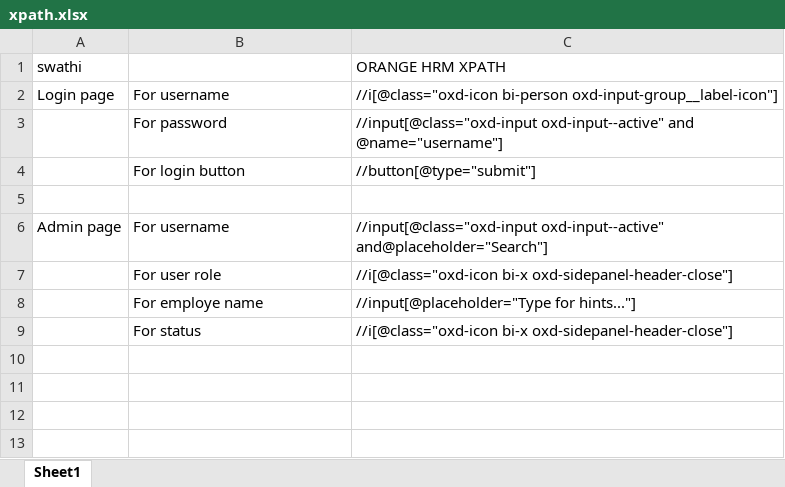
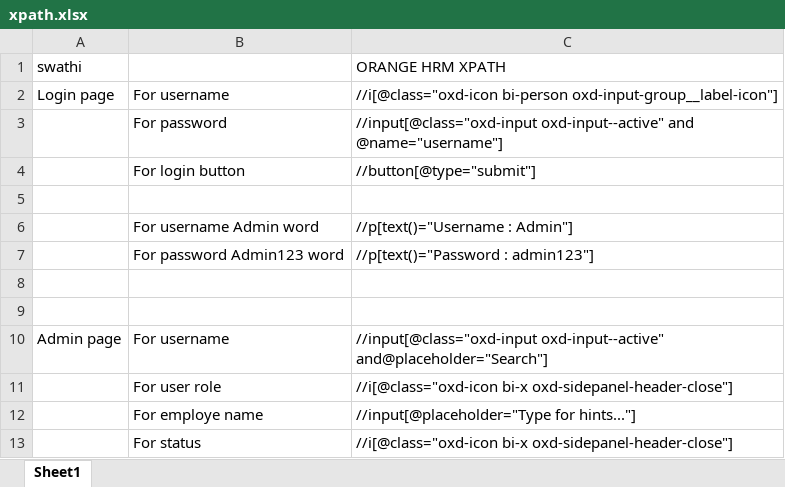
Before and after one commit to swathimaloth1/Repo_swathi, an Excel workbook: xpath.xlsx, sheet Sheet1, drawn as a sheet; values as stored, in another font and other column widths than the file's, no borders; the diff names each change by its address in the sheet, - before the commit and + after, or states it on an @@ line.

Commit message:
commit

```diff
--- a/xpath.xlsx (sheet Sheet1)
+++ b/xpath.xlsx (sheet Sheet1)
+row 6:  | For username Admin word | //p[text()="Username : Admin"]
+row 7:  | For password Admin123 word | //p[text()="Password : admin123"]
+row 8: (empty)
+row 9: (empty)
```
